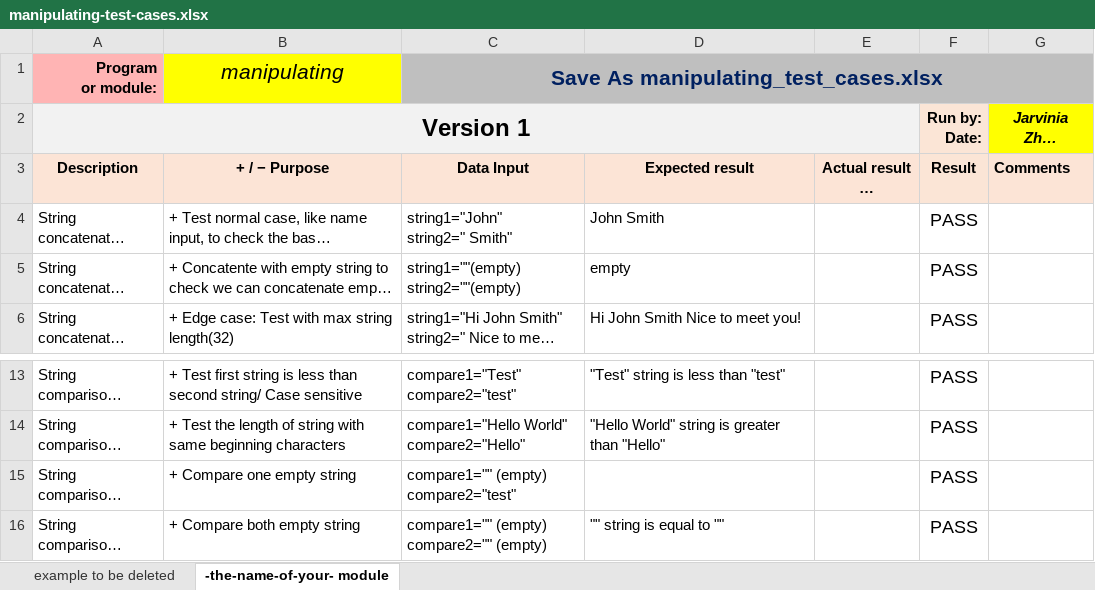
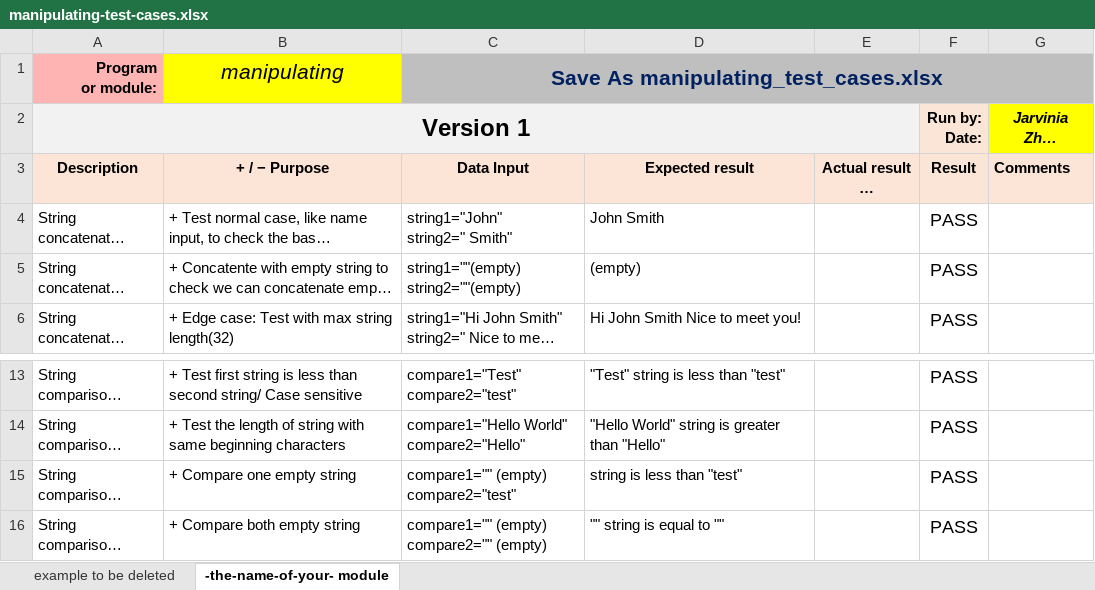
Before and after one commit to xiaohanfu123/CPR101-Final-Project, an Excel workbook: manipulating-test-cases.xlsx, sheet -the-name-of-your- module, drawn as a sheet; only a part is shown, gaps mark what is left out; long unchanged cells end in …; values as stored, in another font and other column widths than the file's, no borders; conditional formats not drawn; the diff names each change by its address in the sheet, - before the commit and + after, or states it on an @@ line.

Commit message:
Version 2: Add one more testing case - one empty string

```diff
--- a/manipulating-test-cases.xlsx (sheet -the-name-of-your- module)
+++ b/manipulating-test-cases.xlsx (sheet -the-name-of-your- module)
-D5: empty
+D5: (empty)
-D15: (empty)
+D15: string is less than "test"
```
Also changed, not shown: 1 other file.
